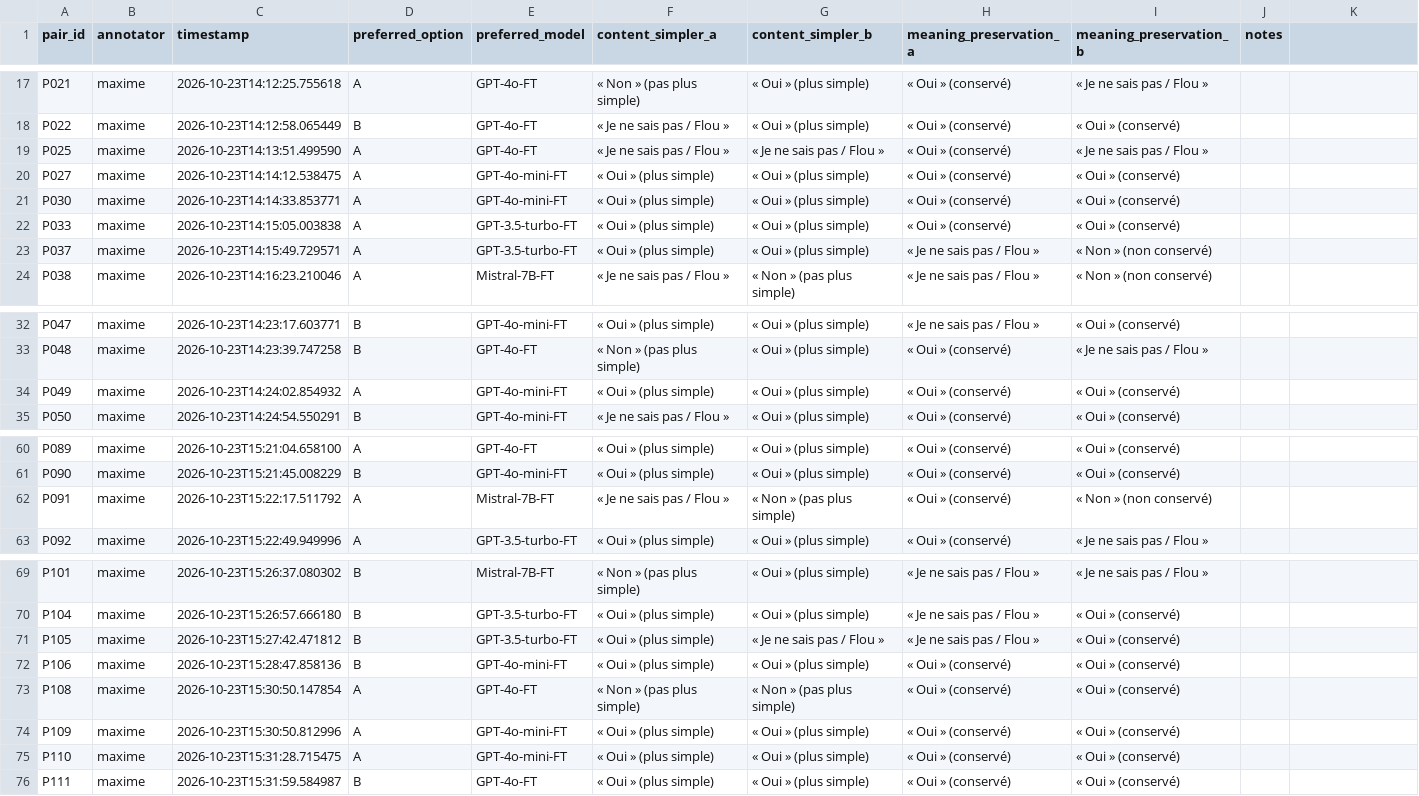
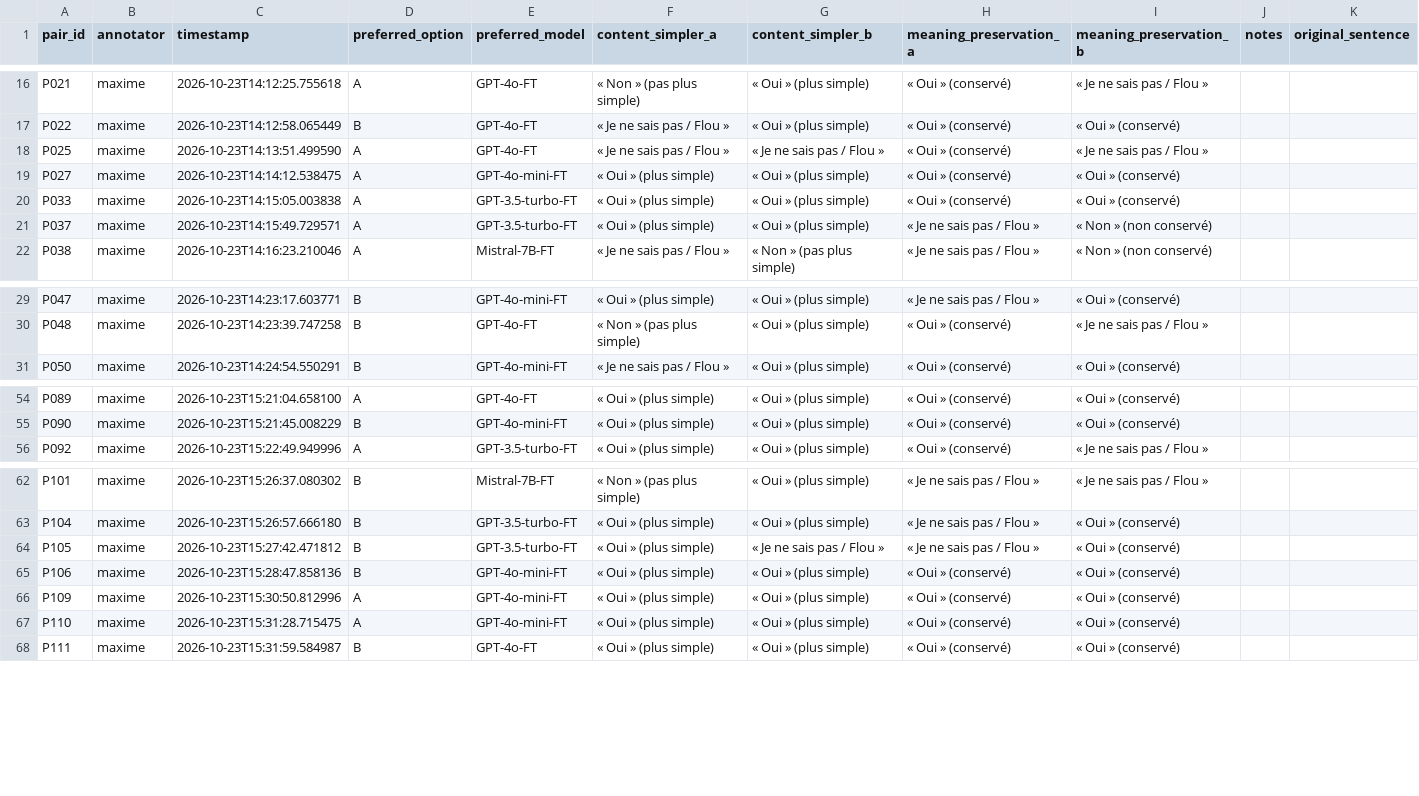
Before and after one commit to hjamet/LLM-Difficulty-Based-Recommendation, a CSV file: dmkd_additions/text_simplification/reviews/annotations_maxime.csv, drawn as a sheet; only a part is shown, gaps mark what is left out; the diff covers the shown part only.

Commit message:
data(reviews): annotate the 9 replaced pairs (Maxime)

```diff
--- a/dmkd_additions/text_simplification/reviews/annotations_maxime.csv
+++ b/dmkd_additions/text_simplification/reviews/annotations_maxime.csv
@@ -1 +1 @@
-pair_id,annotator,timestamp,preferred_option,preferred_model,content_simpler_a,content_simpler_b,meaning_preservation_a,meaning_preservation_b,notes
+pair_id,annotator,timestamp,preferred_option,preferred_model,content_simpler_a,content_simpler_b,meaning_preservation_a,meaning_preservation_b,notes,original_sentence
@@ -21 +19,0 @@ P027,maxime,2026-10-23T14:14:12.538475,A,GPT-4o-mini-FT,« Oui » (plus simple),
-P030,maxime,2026-10-23T14:14:33.853771,A,GPT-4o-mini-FT,« Oui » (plus simple),« Oui » (plus simple),« Oui » (conservé),« Oui » (conservé),
@@ -34 +30,0 @@ P048,maxime,2026-10-23T14:23:39.747258,B,GPT-4o-FT,« Non » (pas plus simple),
-P049,maxime,2026-10-23T14:24:02.854932,A,GPT-4o-mini-FT,« Oui » (plus simple),« Oui » (plus simple),« Oui » (conservé),« Oui » (conservé),
@@ -62 +55,0 @@ P090,maxime,2026-10-23T15:21:45.008229,B,GPT-4o-mini-FT,« Oui » (plus simple),
-P091,maxime,2026-10-23T15:22:17.511792,A,Mistral-7B-FT,« Je ne sais pas / Flou »,« Non » (pas plus simple),« Oui » (conservé),« Non » (non conservé),
@@ -73 +65,0 @@ P106,maxime,2026-10-23T15:28:47.858136,B,GPT-4o-mini-FT,« Oui » (plus simple),
-P108,maxime,2026-10-23T15:30:50.147854,A,GPT-4o-FT,« Non » (pas plus simple),« Non » (pas plus simple),« Oui » (conservé),« Oui » (conservé),
```
Also changed, not shown: 9 added rows, 5 removed rows and 10 edited cells elsewhere in this file.
